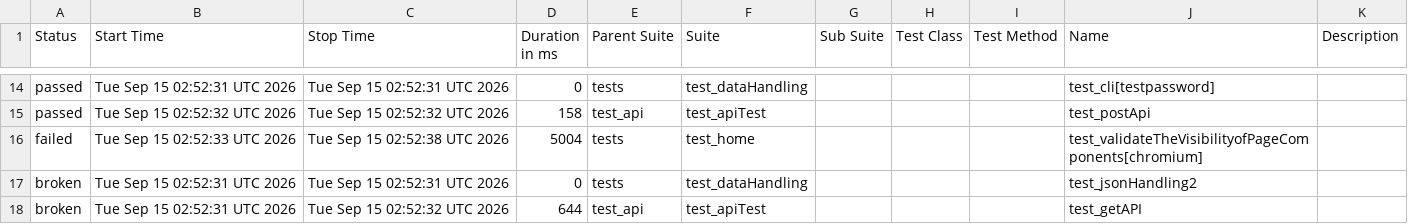
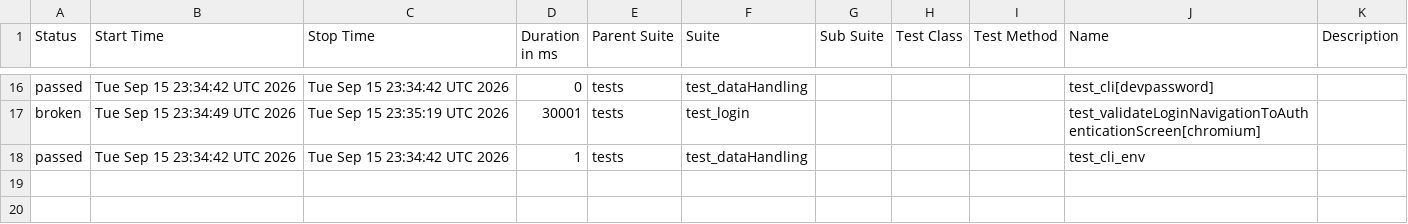
Before and after one commit to Nikitha22735/playwrightPython_POM_28July, a CSV file: data/suites.csv, drawn as a sheet; only a part is shown, gaps mark what is left out; the diff covers the shown part only.

```diff
--- a/data/suites.csv
+++ b/data/suites.csv
@@ -14,5 +16,3 @@
-"passed","Tue Sep 15 02:52:31 UTC 2026","Tue Sep 15 02:52:31 UTC 2026","0","tests","test_dataHandling","","","","test_cli[testpassword]",""
-"passed","Tue Sep 15 02:52:32 UTC 2026","Tue Sep 15 02:52:32 UTC 2026","158","test_api","test_apiTest","","","","test_postApi",""
-"failed","Tue Sep 15 02:52:33 UTC 2026","Tue Sep 15 02:52:38 UTC 2026","5004","tests","test_home","","","","test_validateTheVisibilityofPageComponents[chromium]",""
-"broken","Tue Sep 15 02:52:31 UTC 2026","Tue Sep 15 02:52:31 UTC 2026","0","tests","test_dataHandling","","","","test_jsonHandling2",""
-"broken","Tue Sep 15 02:52:31 UTC 2026","Tue Sep 15 02:52:32 UTC 2026","644","test_api","test_apiTest","","","","test_getAPI",""
+"passed","Tue Sep 15 23:34:42 UTC 2026","Tue Sep 15 23:34:42 UTC 2026","0","tests","test_dataHandling","","","","test_cli[devpassword]",""
+"broken","Tue Sep 15 23:34:49 UTC 2026","Tue Sep 15 23:35:19 UTC 2026","30001","tests","test_login","","","","test_validateLoginNavigationToAuthenticationScreen[chromium]",""
+"passed","Tue Sep 15 23:34:42 UTC 2026","Tue Sep 15 23:34:42 UTC 2026","1","tests","test_dataHandling","","","","test_cli_env",""
```
Also changed, not shown: 7 added rows, 5 removed rows and 21 edited cells elsewhere in this file, 59 other files.
